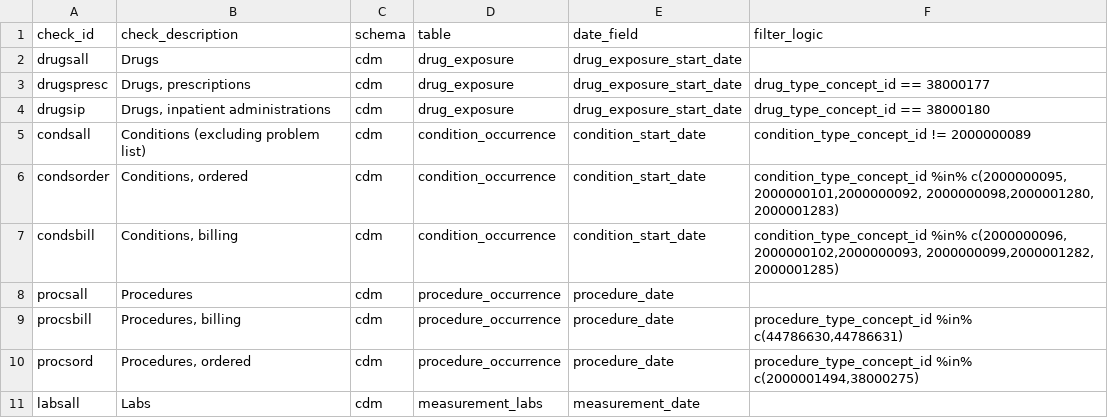
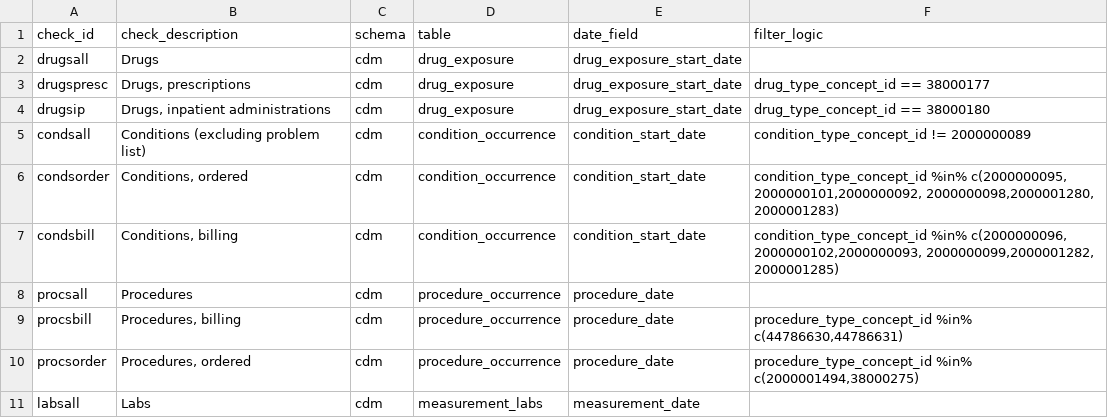
Before and after one commit to PEDSnet/pedsnet_ndq, a CSV file: specs/pedsnet_dp_table.csv, drawn as a sheet.

```diff
--- a/specs/pedsnet_dp_table.csv
+++ b/specs/pedsnet_dp_table.csv
@@ -9,3 +9,3 @@ procsall,Procedures,cdm,procedure_occurrence,procedure_date,
 procsbill,"Procedures, billing",cdm,procedure_occurrence,procedure_date,"procedure_type_concept_id %in% c(44786630,44786631)"
-procsord,"Procedures, ordered",cdm,procedure_occurrence,procedure_date,"procedure_type_concept_id %in% c(2000001494,38000275)"
+procsorder,"Procedures, ordered",cdm,procedure_occurrence,procedure_date,"procedure_type_concept_id %in% c(2000001494,38000275)"
 labsall,Labs,cdm,measurement_labs,measurement_date,
```
Also changed, not shown: specs/dqa_check_descriptions.csv, 2 other files.
